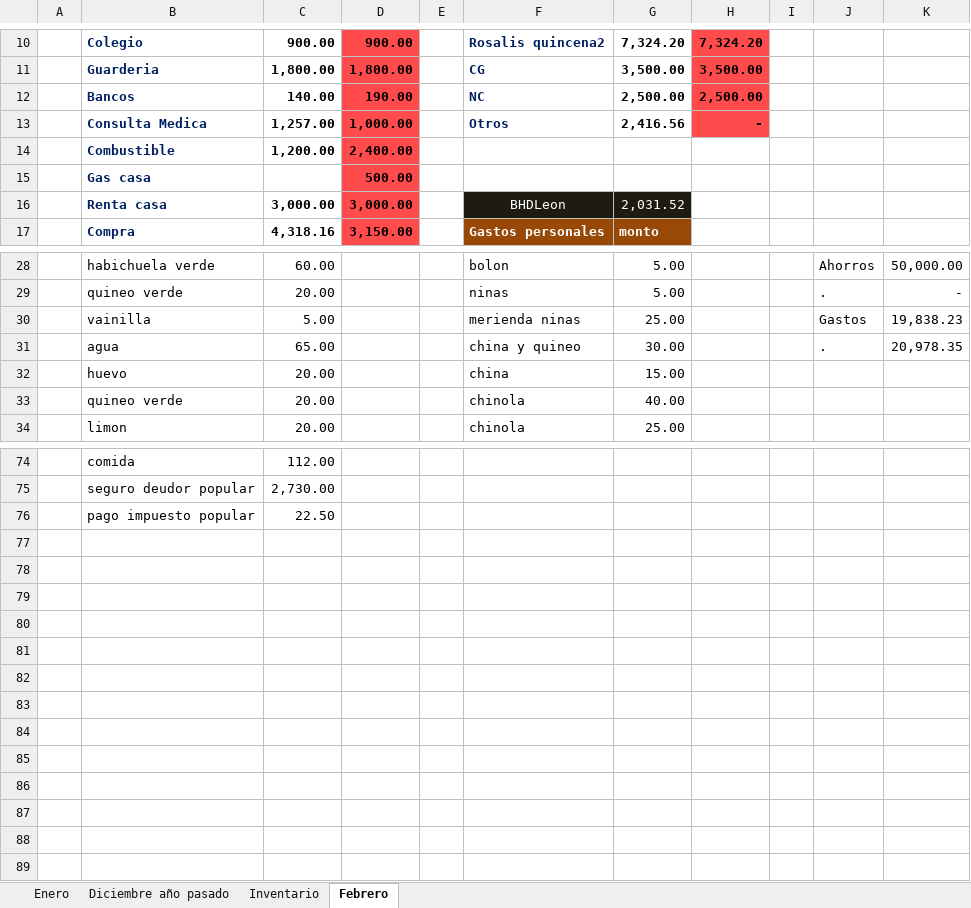
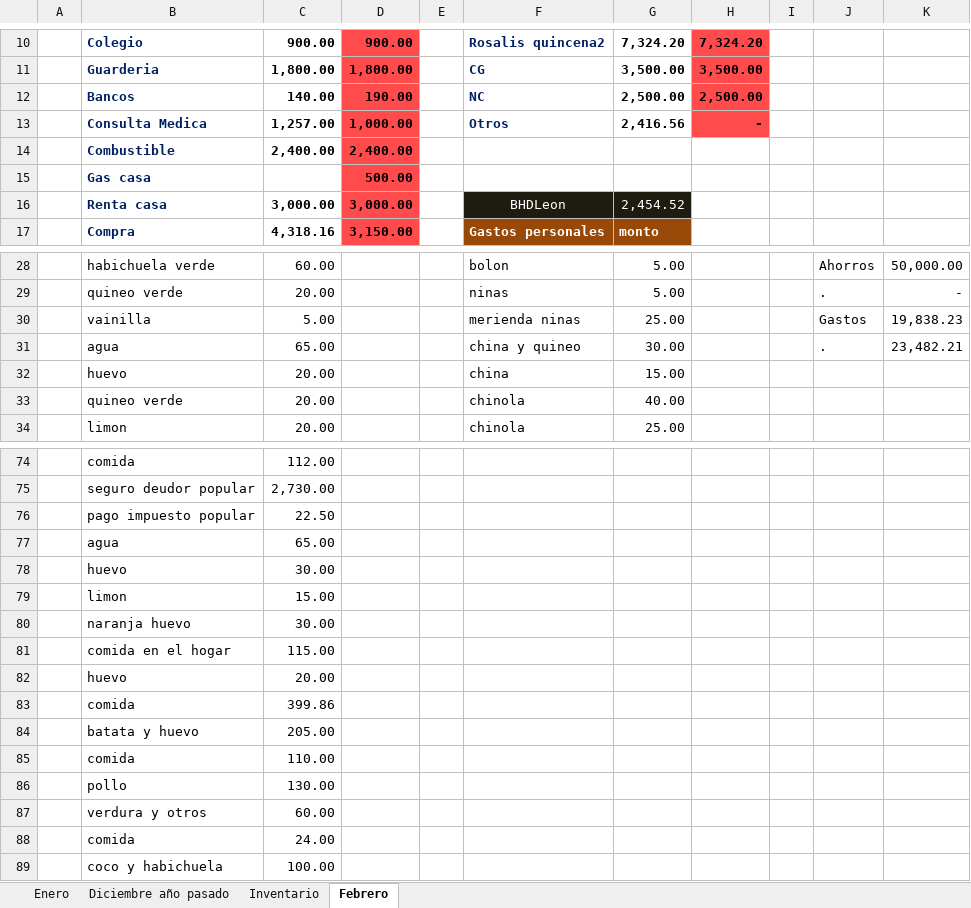
Before and after one commit to Adelson-org/utilitario, an Excel workbook: Control Rosalis.xlsx, sheet Febrero, drawn as a sheet; only a part is shown, gaps mark what is left out; values as stored, in another font and other column widths than the file's, no borders; charts and pictures not drawn; the diff covers the shown part only; the diff names each change by its address in the sheet, - before the commit and + after, or states it on an @@ line.

```diff
--- a/Control Rosalis.xlsx (sheet Febrero)
+++ b/Control Rosalis.xlsx (sheet Febrero)
-C14: 1,200.00
+C14: 2,400.00
-G16: 2,031.52
+G16: 2,454.52
-K31: 20,978.35
+K31: 23,482.21
+row 77:  | agua | 65.00
+row 78:  | huevo | 30.00
+row 79:  | limon | 15.00
+row 80:  | naranja huevo | 30.00
+row 81:  | comida en el hogar | 115.00
+row 82:  | huevo | 20.00
+row 83:  | comida | 399.86
+row 84:  | batata y huevo | 205.00
+row 85:  | comida | 110.00
+row 86:  | pollo | 130.00
+row 87:  | verdura y otros | 60.00
+row 88:  | comida | 24.00
+row 89:  | coco y habichuela | 100.00
```
Also changed, not shown: 24 edited cells elsewhere in this sheet, charts or pictures, 1 other file.
